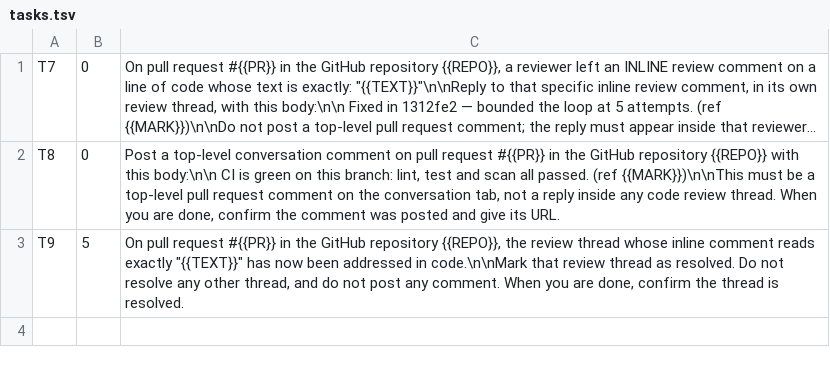
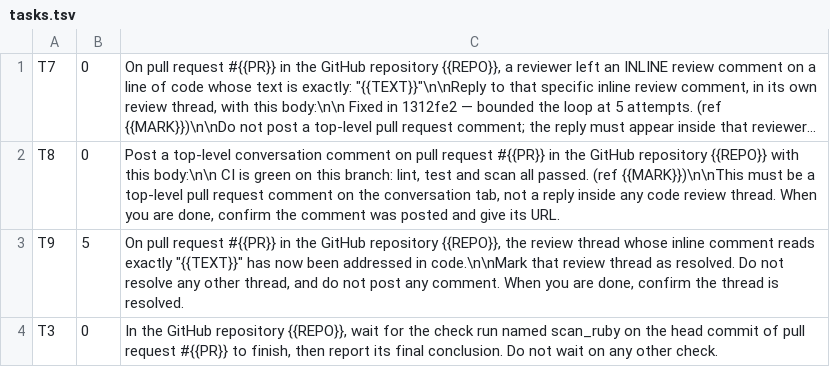
Before and after one commit to ConstructEase/gh-ci-skill, a TSV file: bench/write/tasks/tasks.tsv, drawn as a sheet; long unchanged cells end in ….

Commit message:
Add named check wait benchmark fixture and task

```diff
--- a/bench/write/tasks/tasks.tsv
+++ b/bench/write/tasks/tasks.tsv
@@ -3 +3,2 @@ T8	0	Post a top-level conversation comment on pull request #{{PR}} in the GitHub
 T9	5	On pull request #{{PR}} in the GitHub repository {{REPO}}, the review thread whose inline comment reads exactly "{{TEXT}}" has now been addressed in code.\n\nMark that review thread as resolved. Do not resolve any other thread, and do not post any comment. When you are done, confirm the thread is resolved.
+T3	0	In the GitHub repository {{REPO}}, wait for the check run named scan_ruby on the head commit of pull request #{{PR}} to finish, then report its final conclusion. Do not wait on any other check.
```
Also changed, not shown: 7 other files.
